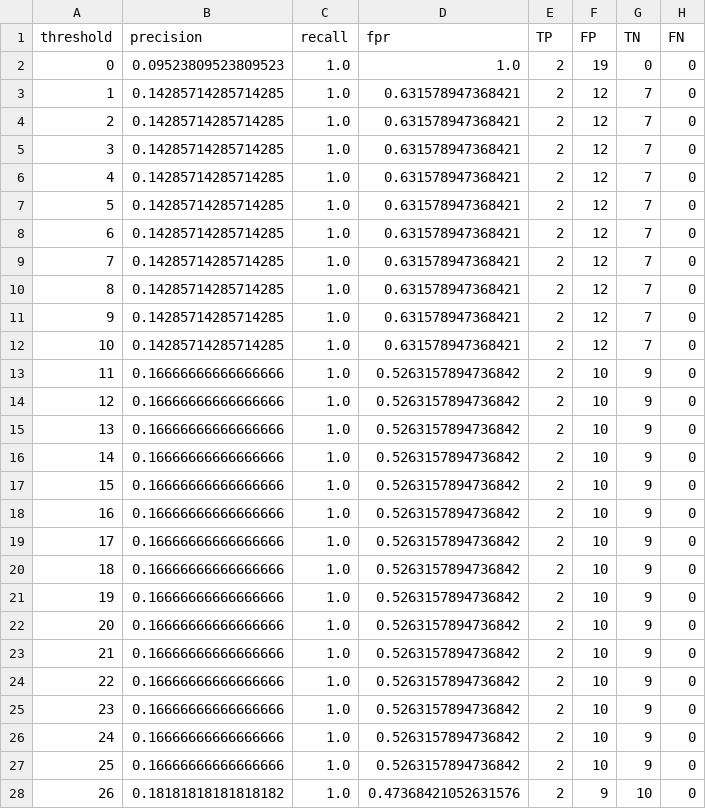
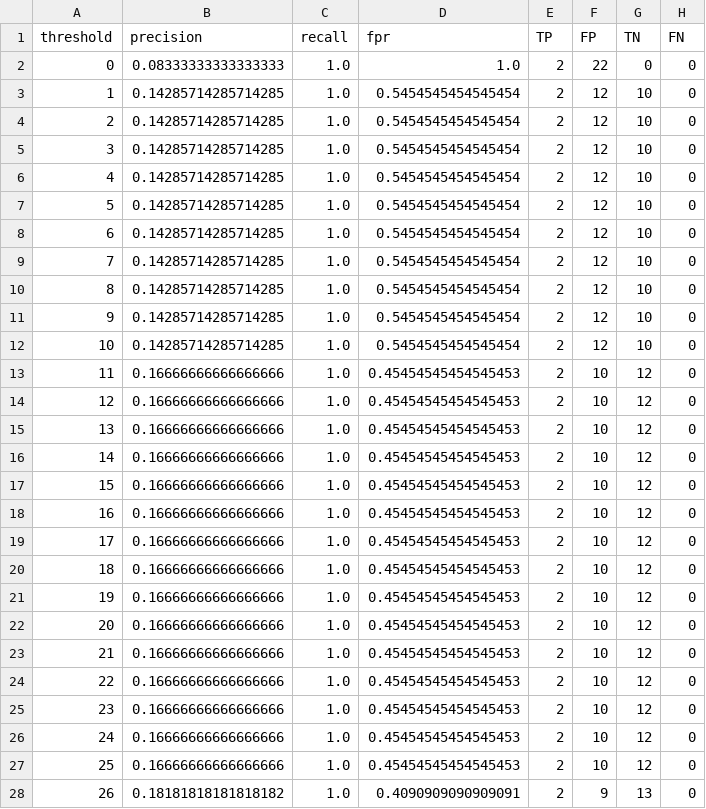
Before and after one commit to dmitfadye/anti-drop-mvp, a CSV file: reports/evaluation/pr_curve.csv, drawn as a sheet; only a part is shown; the diff covers the shown part only.

Commit message:
docs: record verified fixture evaluation and complete jury evidence handoff

```diff
--- a/reports/evaluation/pr_curve.csv
+++ b/reports/evaluation/pr_curve.csv
@@ -1,28 +1,28 @@
 threshold,precision,recall,fpr,TP,FP,TN,FN
-0,0.09523809523809523,1.0,1.0,2,19,0,0
-1,0.14285714285714285,1.0,0.631578947368421,2,12,7,0
-2,0.14285714285714285,1.0,0.631578947368421,2,12,7,0
-3,0.14285714285714285,1.0,0.631578947368421,2,12,7,0
-4,0.14285714285714285,1.0,0.631578947368421,2,12,7,0
-5,0.14285714285714285,1.0,0.631578947368421,2,12,7,0
-6,0.14285714285714285,1.0,0.631578947368421,2,12,7,0
-7,0.14285714285714285,1.0,0.631578947368421,2,12,7,0
-8,0.14285714285714285,1.0,0.631578947368421,2,12,7,0
-9,0.14285714285714285,1.0,0.631578947368421,2,12,7,0
-10,0.14285714285714285,1.0,0.631578947368421,2,12,7,0
-11,0.16666666666666666,1.0,0.5263157894736842,2,10,9,0
-12,0.16666666666666666,1.0,0.5263157894736842,2,10,9,0
-13,0.16666666666666666,1.0,0.5263157894736842,2,10,9,0
-14,0.16666666666666666,1.0,0.5263157894736842,2,10,9,0
-15,0.16666666666666666,1.0,0.5263157894736842,2,10,9,0
-16,0.16666666666666666,1.0,0.5263157894736842,2,10,9,0
-17,0.16666666666666666,1.0,0.5263157894736842,2,10,9,0
-18,0.16666666666666666,1.0,0.5263157894736842,2,10,9,0
-19,0.16666666666666666,1.0,0.5263157894736842,2,10,9,0
-20,0.16666666666666666,1.0,0.5263157894736842,2,10,9,0
-21,0.16666666666666666,1.0,0.5263157894736842,2,10,9,0
-22,0.16666666666666666,1.0,0.5263157894736842,2,10,9,0
-23,0.16666666666666666,1.0,0.5263157894736842,2,10,9,0
-24,0.16666666666666666,1.0,0.5263157894736842,2,10,9,0
-25,0.16666666666666666,1.0,0.5263157894736842,2,10,9,0
-26,0.18181818181818182,1.0,0.47368421052631576,2,9,10,0
+0,0.08333333333333333,1.0,1.0,2,22,0,0
+1,0.14285714285714285,1.0,0.5454545454545454,2,12,10,0
+2,0.14285714285714285,1.0,0.5454545454545454,2,12,10,0
+3,0.14285714285714285,1.0,0.5454545454545454,2,12,10,0
+4,0.14285714285714285,1.0,0.5454545454545454,2,12,10,0
+5,0.14285714285714285,1.0,0.5454545454545454,2,12,10,0
+6,0.14285714285714285,1.0,0.5454545454545454,2,12,10,0
+7,0.14285714285714285,1.0,0.5454545454545454,2,12,10,0
+8,0.14285714285714285,1.0,0.5454545454545454,2,12,10,0
+9,0.14285714285714285,1.0,0.5454545454545454,2,12,10,0
+10,0.14285714285714285,1.0,0.5454545454545454,2,12,10,0
+11,0.16666666666666666,1.0,0.45454545454545453,2,10,12,0
+12,0.16666666666666666,1.0,0.45454545454545453,2,10,12,0
+13,0.16666666666666666,1.0,0.45454545454545453,2,10,12,0
+14,0.16666666666666666,1.0,0.45454545454545453,2,10,12,0
+15,0.16666666666666666,1.0,0.45454545454545453,2,10,12,0
+16,0.16666666666666666,1.0,0.45454545454545453,2,10,12,0
+17,0.16666666666666666,1.0,0.45454545454545453,2,10,12,0
+18,0.16666666666666666,1.0,0.45454545454545453,2,10,12,0
+19,0.16666666666666666,1.0,0.45454545454545453,2,10,12,0
+20,0.16666666666666666,1.0,0.45454545454545453,2,10,12,0
+21,0.16666666666666666,1.0,0.45454545454545453,2,10,12,0
+22,0.16666666666666666,1.0,0.45454545454545453,2,10,12,0
+23,0.16666666666666666,1.0,0.45454545454545453,2,10,12,0
+24,0.16666666666666666,1.0,0.45454545454545453,2,10,12,0
+25,0.16666666666666666,1.0,0.45454545454545453,2,10,12,0
+26,0.18181818181818182,1.0,0.4090909090909091,2,9,13,0
```
Also changed, not shown: 118 edited cells elsewhere in this file, reports/evaluation/segment_breakdown.csv, 8 other files.
